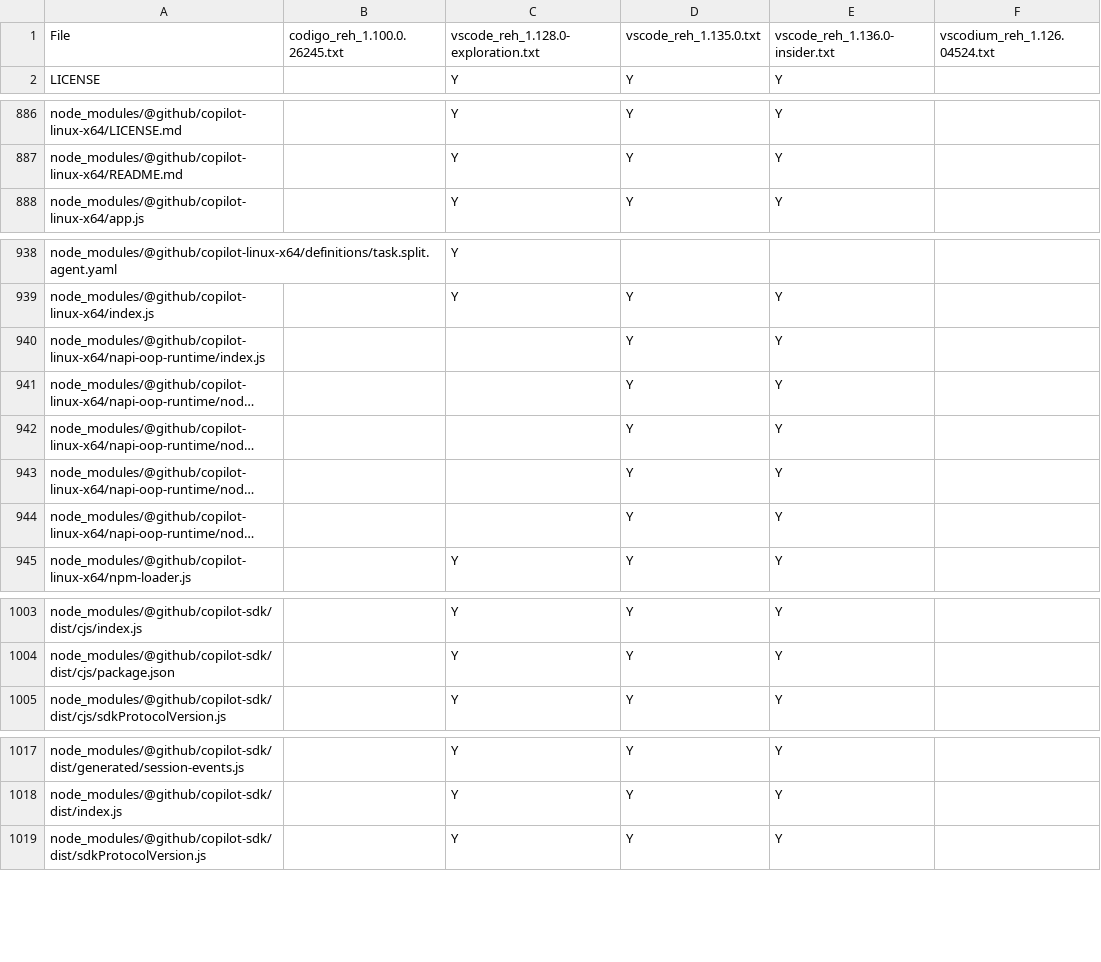
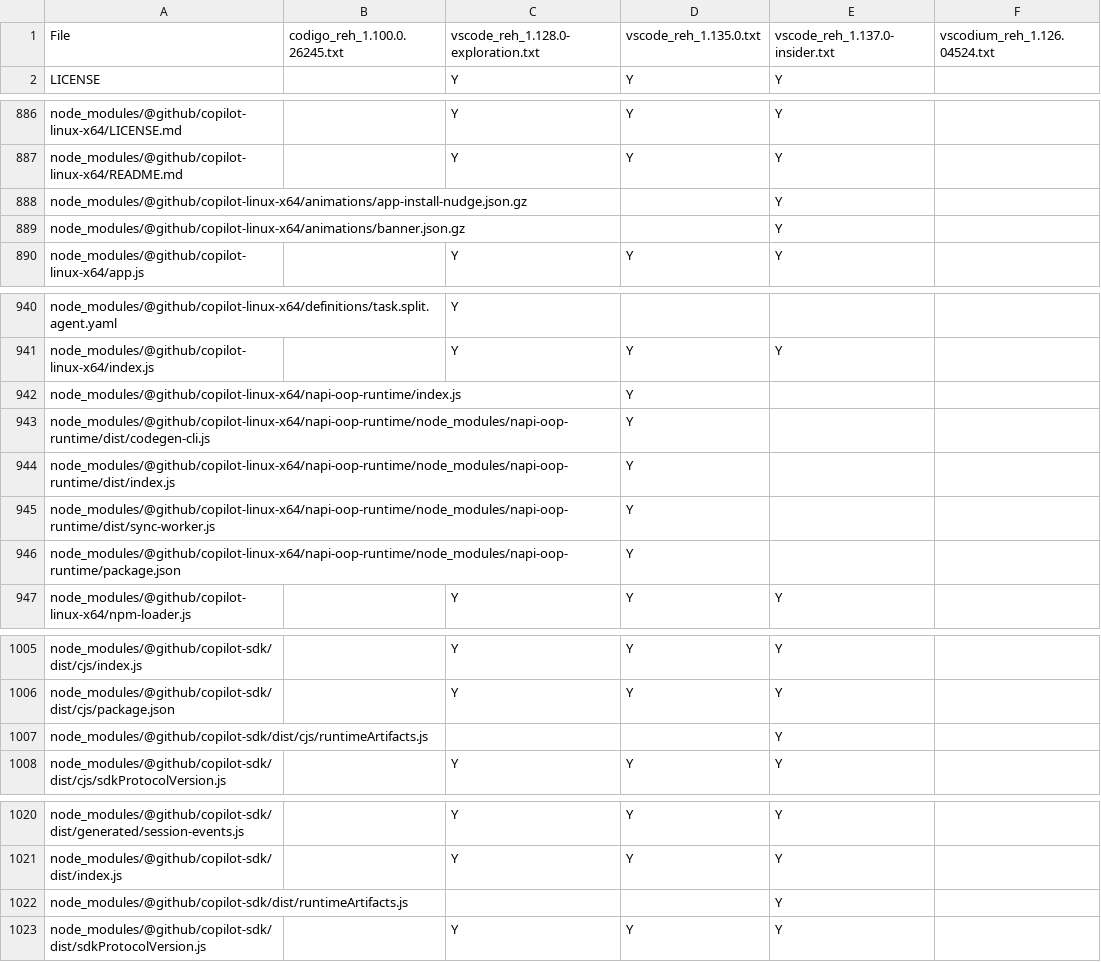
Before and after one commit to btwiuse/vsdiff, a CSV file: reh.diff.csv, drawn as a sheet; only a part is shown, gaps mark what is left out; long unchanged cells end in …; addresses are those after the commit; the diff covers the shown part only; the diff names each change by its address in the sheet, - before the commit and + after, or states it on an @@ line.

```diff
--- a/reh.diff.csv
+++ b/reh.diff.csv
-E1: vscode_reh_1.136.0-insider.txt
+E1: vscode_reh_1.137.0-insider.txt
+row 888: node_modules/@github/copilot-linux-x64/animations/app-install-nudge.json.gz |  |  |  | Y
+row 889: node_modules/@github/copilot-linux-x64/animations/banner.json.gz |  |  |  | Y
-E942:E946: Y
+E942:E946: (empty)
+row 1007: node_modules/@github/copilot-sdk/dist/cjs/runtimeArtifacts.js |  |  |  | Y
+row 1022: node_modules/@github/copilot-sdk/dist/runtimeArtifacts.js |  |  |  | Y
```
Also changed, not shown: 1 edited cell elsewhere in this file, reh-web.diff.csv, 5 other files.
